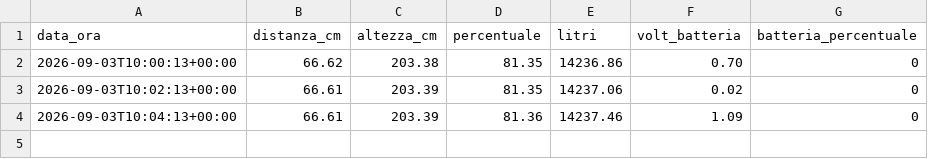
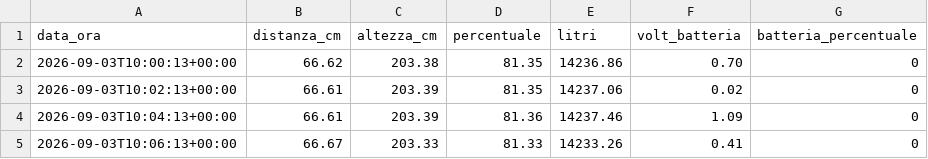
Before and after one commit to AndreCiav/cisterna-monitor, a CSV file: storico.csv, drawn as a sheet; the diff names each change by its address in the sheet, - before the commit and + after, or states it on an @@ line.

Commit message:
Nuova rilevazione storico

```diff
--- a/storico.csv
+++ b/storico.csv
+row 5: 2026-09-03T10:06:13+00:00 | 66.67 | 203.33 | 81.33 | 14233.26 | 0.41 | 0
```
